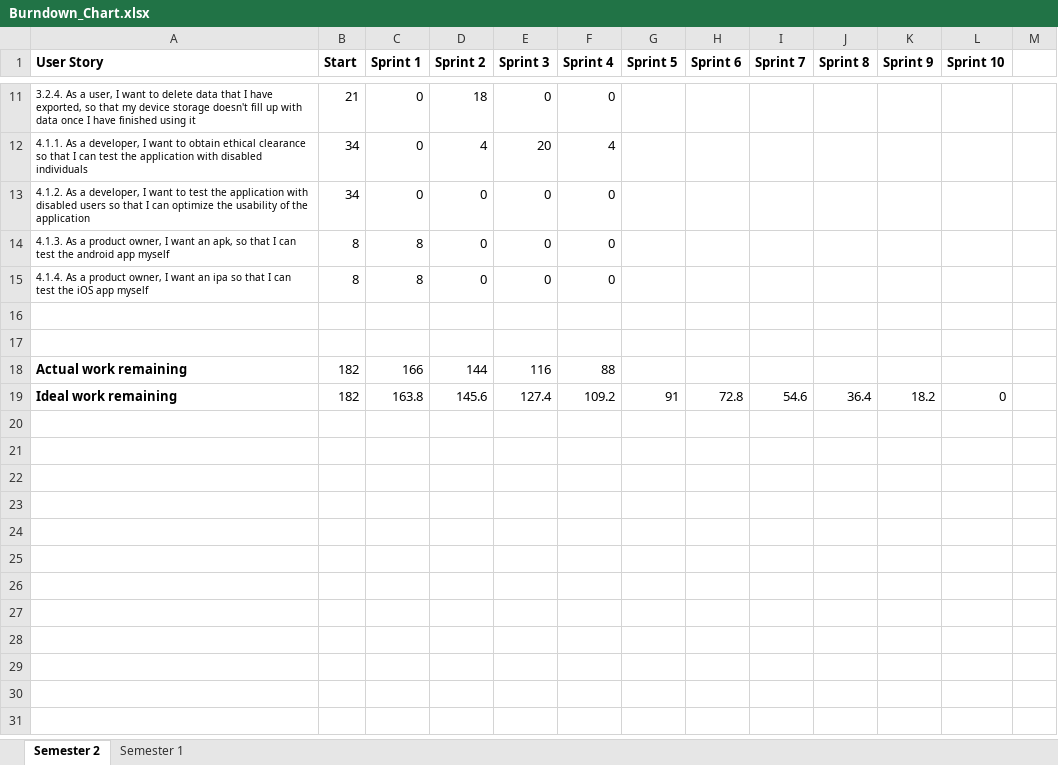
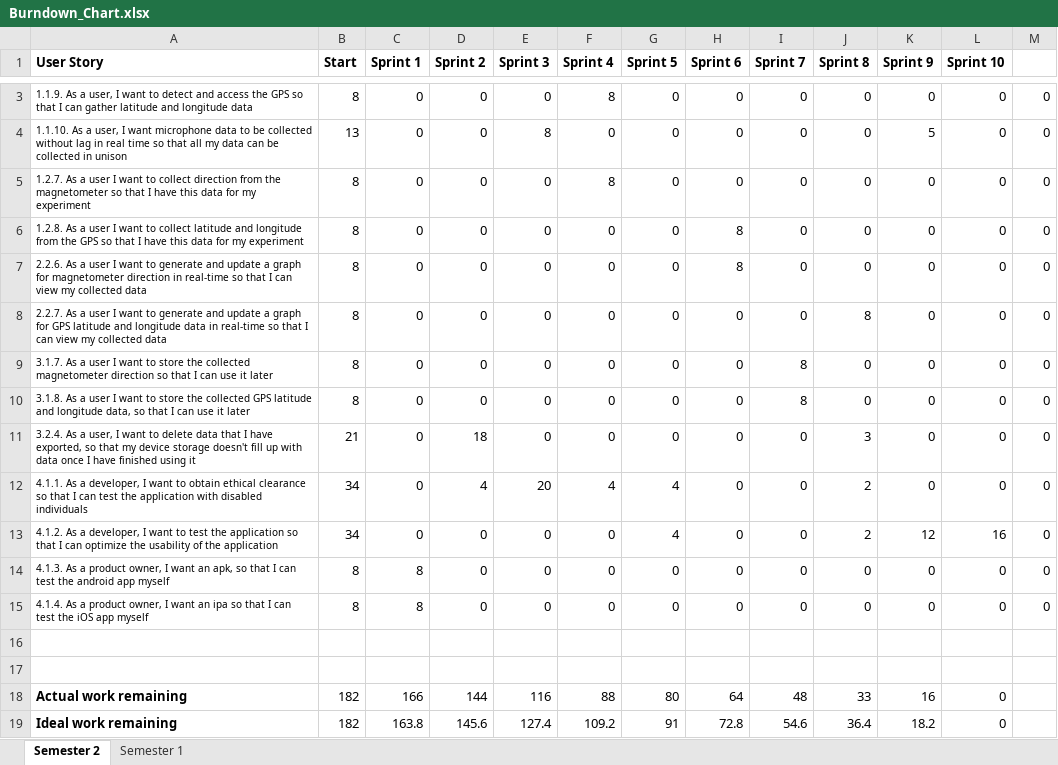
Before and after one commit to IanOxborrow/Sensible, an Excel workbook: Background Documentation/Burndown Chart/Burndown_Chart.xlsx, sheet Semester 2, drawn as a sheet; only a part is shown, gaps mark what is left out; values as stored, in another font and other column widths than the file's, no borders; charts and pictures not drawn; removed rows and columns are numbered as before the commit, all else as after; the diff covers the shown part only; the diff names each change by its address in the sheet, - before the commit and + after, or states it on an @@ line.

Commit message:
Replace Burndown_Chart.xlsx

```diff
--- a/Background Documentation/Burndown Chart/Burndown_Chart.xlsx (sheet Semester 2)
+++ b/Background Documentation/Burndown Chart/Burndown_Chart.xlsx (sheet Semester 2)
+row 3: 1.1.9. As a user, I want to detect and access the GPS so that I can gather latitude and longitude data | 8 | 0 | 0 | 0 | 8 | 0 | 0 | 0 | 0 | 0 | 0 | 0
+row 4: 1.1.10. As a user, I want microphone data to be collected without lag in real time so that all my data can be collected in unison | 13 | 0 | 0 | 8 | 0 | 0 | 0 | 0 | 0 | 5 | 0 | 0
+row 5: 1.2.7. As a user I want to collect direction from the magnetometer so that I have this data for my experiment | 8 | 0 | 0 | 0 | 8 | 0 | 0 | 0 | 0 | 0 | 0 | 0
+row 6: 1.2.8. As a user I want to collect latitude and longitude from the GPS so that I have this data for my experiment | 8 | 0 | 0 | 0 | 0 | 0 | 8 | 0 | 0 | 0 | 0 | 0
+row 7: 2.2.6. As a user I want to generate and update a graph for magnetometer direction in real-time so that I can view my collected data | 8 | 0 | 0 | 0 | 0 | 0 | 8 | 0 | 0 | 0 | 0 | 0
+row 8: 2.2.7. As a user I want to generate and update a graph for GPS latitude and longitude data in real-time so that I can view my collected data | 8 | 0 | 0 | 0 | 0 | 0 | 0 | 0 | 8 | 0 | 0 | 0
+row 9: 3.1.7. As a user I want to store the collected magnetometer direction so that I can use it later | 8 | 0 | 0 | 0 | 0 | 0 | 0 | 8 | 0 | 0 | 0 | 0
+row 10: 3.1.8. As a user I want to store the collected GPS latitude and longitude data, so that I can use it later | 8 | 0 | 0 | 0 | 0 | 0 | 0 | 8 | 0 | 0 | 0 | 0
-G11 (Sprint 5): (empty)
+G11 (Sprint 5): 0
-H11:H12 (Sprint 6): (empty)
+H11:H12 (Sprint 6): 0
-I11:I12 (Sprint 7): (empty)
+I11:I12 (Sprint 7): 0
-J11 (Sprint 8): (empty)
+J11 (Sprint 8): 3
-K11:K12 (Sprint 9): (empty)
+K11:K12 (Sprint 9): 0
-L11:L12 (Sprint 10): (empty)
+L11:L12 (Sprint 10): 0
-M11:M12: (empty)
+M11:M12: 0
-G12 (Sprint 5): (empty)
+G12 (Sprint 5): 4
-J12 (Sprint 8): (empty)
+J12 (Sprint 8): 2
-row 13: 4.1.2. As a developer, I want to test the application with disabled users so that I can optimize the usability of the application | 34 | 0 | 0 | 0 | 0
+row 13: 4.1.2. As a developer, I want to test the application so that I can optimize the usability of the application | 34 | 0 | 0 | 0 | 0 | 4 | 0 | 0 | 2 | 12 | 16 | 0
-G14:G15 (Sprint 5): (empty)
+G14:G15 (Sprint 5): 0
-H14:H15 (Sprint 6): (empty)
+H14:H15 (Sprint 6): 0
-I14:I15 (Sprint 7): (empty)
+I14:I15 (Sprint 7): 0
-J14:J15 (Sprint 8): (empty)
+J14:J15 (Sprint 8): 0
-K14:K15 (Sprint 9): (empty)
+K14:K15 (Sprint 9): 0
-L14:L15 (Sprint 10): (empty)
+L14:L15 (Sprint 10): 0
-M14:M15: (empty)
+M14:M15: 0
-G18 (Sprint 5): (empty)
+G18 (Sprint 5): 80
-H18 (Sprint 6): (empty)
+H18 (Sprint 6): 64
-I18 (Sprint 7): (empty)
+I18 (Sprint 7): 48
-J18 (Sprint 8): (empty)
+J18 (Sprint 8): 33
-K18 (Sprint 9): (empty)
+K18 (Sprint 9): 16
-L18 (Sprint 10): (empty)
+L18 (Sprint 10): 0
```
Also changed, not shown: 1 added row and 9 removed rows elsewhere in this sheet, charts or pictures.
